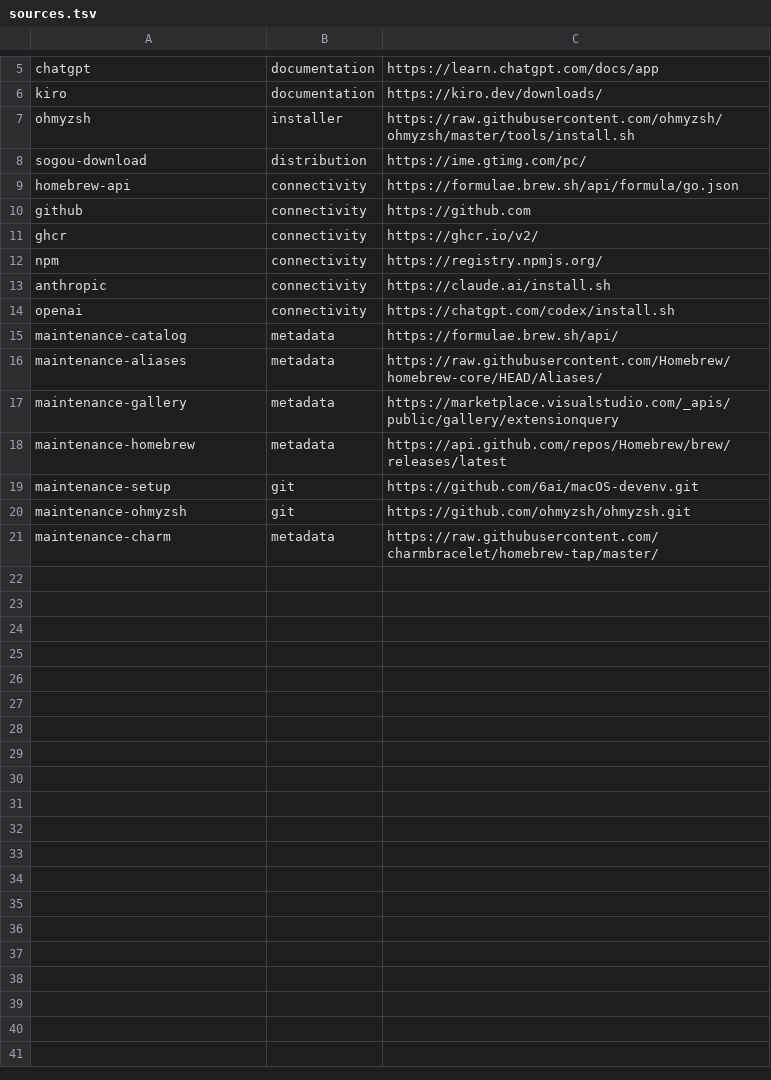
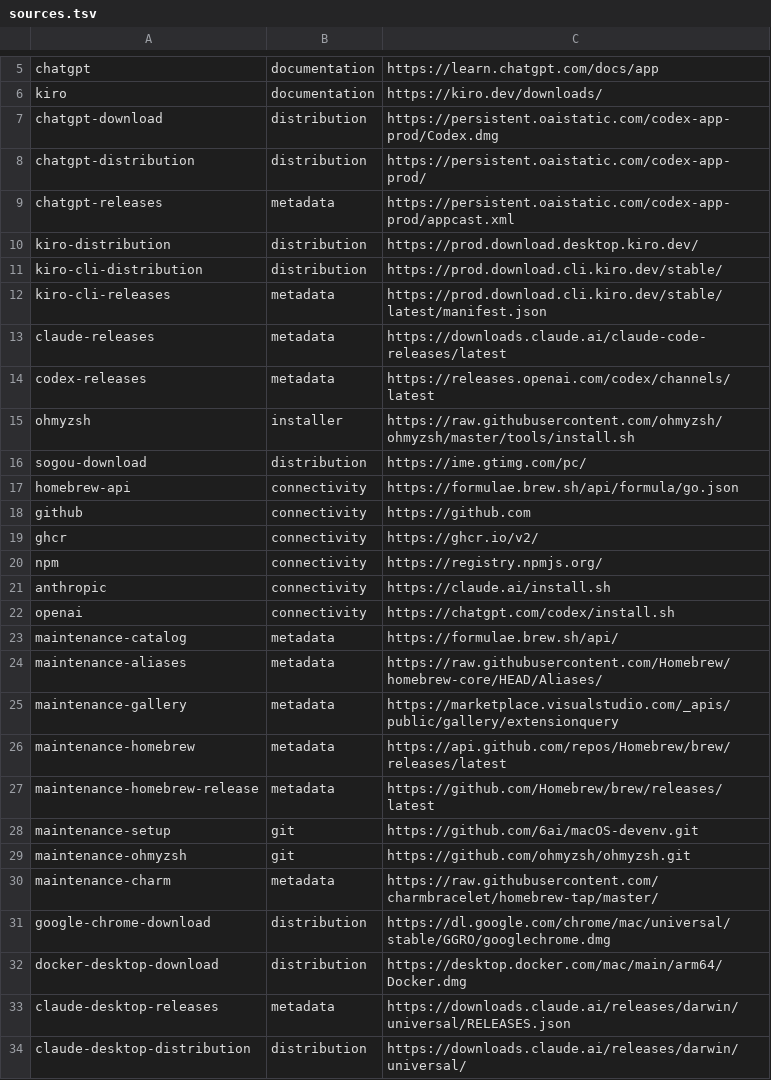
Before and after one commit to 6ai/macOS-devenv, a TSV file: config/sources.tsv, drawn as a sheet; only a part is shown, gaps mark what is left out; the diff names each change by its address in the sheet, - before the commit and + after, or states it on an @@ line.

Commit message:
fix: prepare official desktop installers and install native CLIs

```diff
--- a/config/sources.tsv
+++ b/config/sources.tsv
+row 7: chatgpt-download | distribution | https://persistent.oaistatic.com/codex-app-prod/Codex.dmg
+row 8: chatgpt-distribution | distribution | https://persistent.oaistatic.com/codex-app-prod/
+row 9: chatgpt-releases | metadata | https://persistent.oaistatic.com/codex-app-prod/appcast.xml
+row 10: kiro-distribution | distribution | https://prod.download.desktop.kiro.dev/
+row 11: kiro-cli-distribution | distribution | https://prod.download.cli.kiro.dev/stable/
+row 12: kiro-cli-releases | metadata | https://prod.download.cli.kiro.dev/stable/latest/manifest.json
+row 13: claude-releases | metadata | https://downloads.claude.ai/claude-code-releases/latest
+row 14: codex-releases | metadata | https://releases.openai.com/codex/channels/latest
+row 27: maintenance-homebrew-release | metadata | https://github.com/Homebrew/brew/releases/latest
+row 31: google-chrome-download | distribution | https://dl.google.com/chrome/mac/universal/stable/GGRO/googlechrome.dmg
+row 32: docker-desktop-download | distribution | https://desktop.docker.com/mac/main/arm64/Docker.dmg
+row 33: claude-desktop-releases | metadata | https://downloads.claude.ai/releases/darwin/universal/RELEASES.json
+row 34: claude-desktop-distribution | distribution | https://downloads.claude.ai/releases/darwin/universal/
```
Also changed, not shown: 25 other files.
